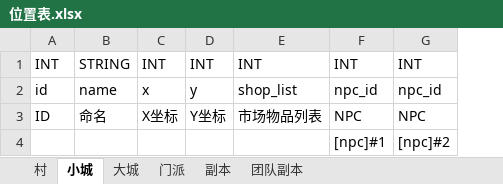
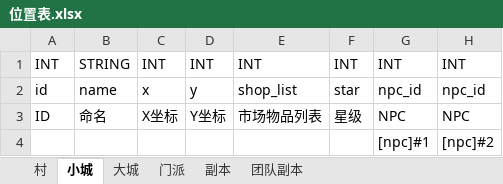
Before and after one commit to assalyn/paladin, an Excel workbook: bin/xlsx/位置表.xlsx, sheet 小城, drawn as a sheet; values as stored, in another font and other column widths than the file's, no borders; the diff names each change by its address in the sheet, - before the commit and + after, or states it on an @@ line.

```diff
--- a/bin/xlsx/位置表.xlsx (sheet 小城)
+++ b/bin/xlsx/位置表.xlsx (sheet 小城)
+column F, rows 1-3: INT | star | 星级
```
Also changed, not shown: sheet 大城, sheet 副本, sheet 团队副本, sheet 门派, sheet 村, bin/xlsx/enum.xlsx, bin/xlsx/全局配置表.xlsx, 12 other files.
